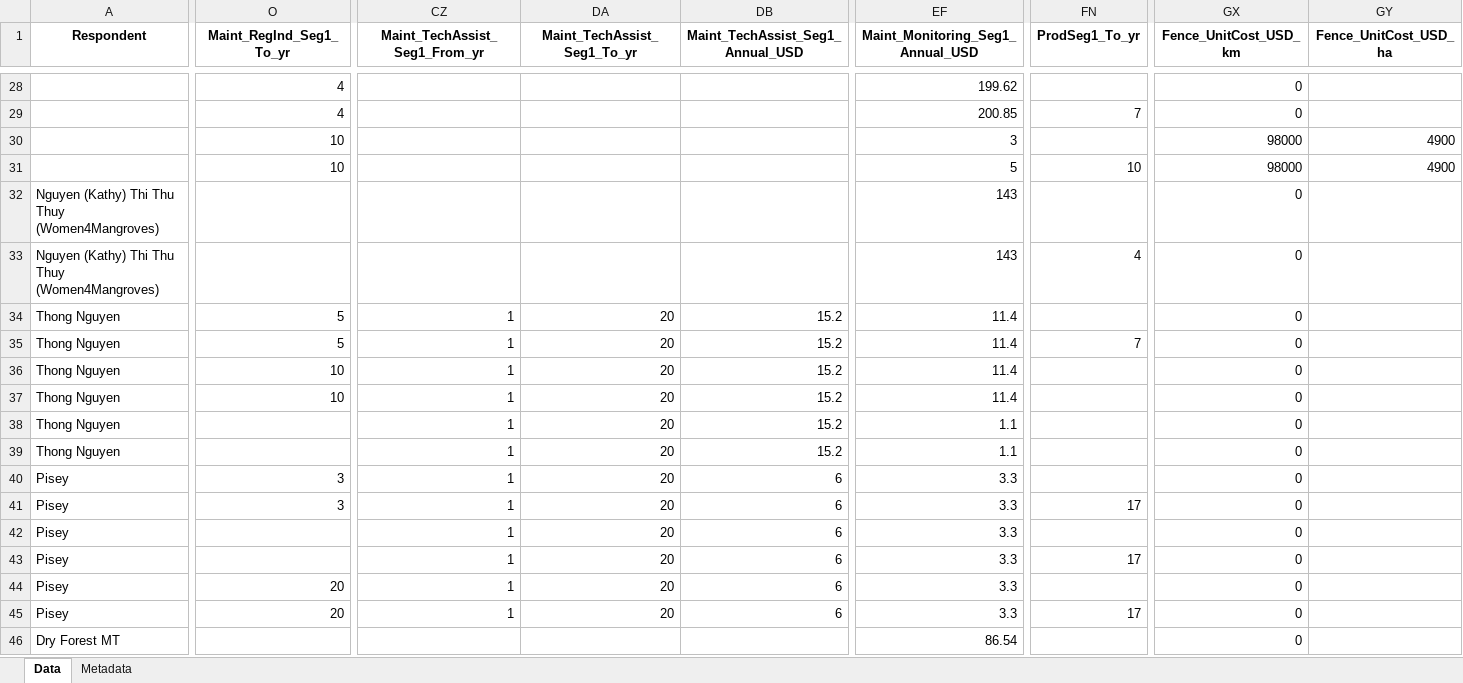
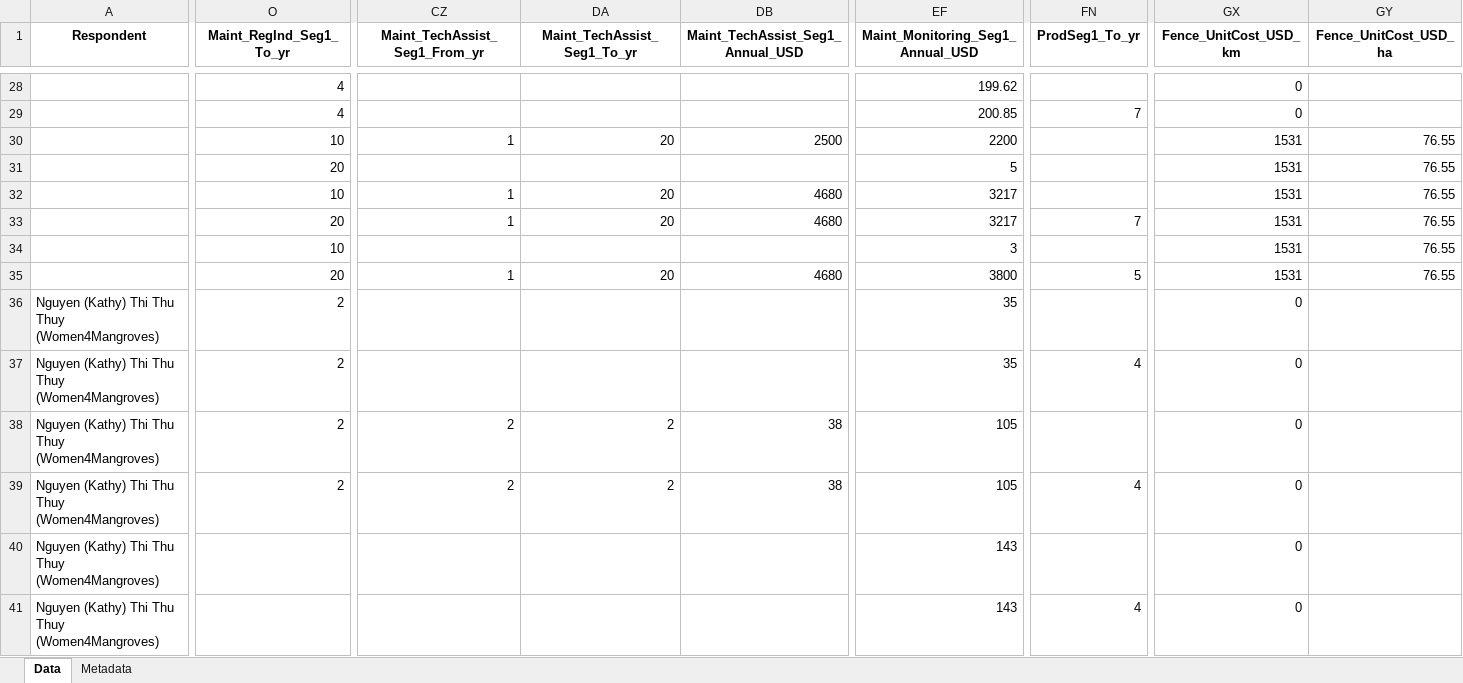
Before and after one commit to conservation-strategy/consultants-data-validation, an Excel workbook: Consultants Data Validation - Master Database.xlsx, sheet Data, drawn as a sheet; only a part is shown, gaps mark what is left out; the shorter side is filled out with more unchanged rows; values as stored, in another font and other column widths than the file's, no borders; addresses are those after the commit; rows hold the shown columns only; the diff covers the shown part only; the diff names each change by its address in the sheet, - before the commit and + after, or states it on an @@ line.

```diff
--- a/Consultants Data Validation - Master Database.xlsx (sheet Data)
+++ b/Consultants Data Validation - Master Database.xlsx (sheet Data)
+row 30:  | 10 | 1 | 20 | 2500 | 2200 |  | 1531 | 76.55
+row 31:  | 20 |  |  |  | 5 |  | 1531 | 76.55
+row 32:  | 10 | 1 | 20 | 4680 | 3217 |  | 1531 | 76.55
+row 33:  | 20 | 1 | 20 | 4680 | 3217 | 7 | 1531 | 76.55
-GX34:GX35 (Fence_UnitCost_USD_km): 98000
+GX34:GX35 (Fence_UnitCost_USD_km): 1531
-GY34:GY35 (Fence_UnitCost_USD_ha): 4900
+GY34:GY35 (Fence_UnitCost_USD_ha): 76.55
-O35 (Maint_RegInd_Seg1_To_yr): 10
+O35 (Maint_RegInd_Seg1_To_yr): 20
-CZ35 (Maint_TechAssist_Seg1_From_yr): (empty)
+CZ35 (Maint_TechAssist_Seg1_From_yr): 1
-DA35 (Maint_TechAssist_Seg1_To_yr): (empty)
+DA35 (Maint_TechAssist_Seg1_To_yr): 20
-DB35 (Maint_TechAssist_Seg1_Annual_USD): (empty)
+DB35 (Maint_TechAssist_Seg1_Annual_USD): 4680
-EF35 (Maint_Monitoring_Seg1_Annual_USD): 5
+EF35 (Maint_Monitoring_Seg1_Annual_USD): 3800
-FN35 (ProdSeg1_To_yr): 10
+FN35 (ProdSeg1_To_yr): 5
+row 36: Nguyen (Kathy) Thi Thu Thuy (Women4Mangroves) | 2 |  |  |  | 35 |  | 0
+row 37: Nguyen (Kathy) Thi Thu Thuy (Women4Mangroves) | 2 |  |  |  | 35 | 4 | 0
+row 38: Nguyen (Kathy) Thi Thu Thuy (Women4Mangroves) | 2 | 2 | 2 | 38 | 105 |  | 0
+row 39: Nguyen (Kathy) Thi Thu Thuy (Women4Mangroves) | 2 | 2 | 2 | 38 | 105 | 4 | 0
```
Also changed, not shown: 10 edited cells elsewhere in this sheet, 6 other files.
